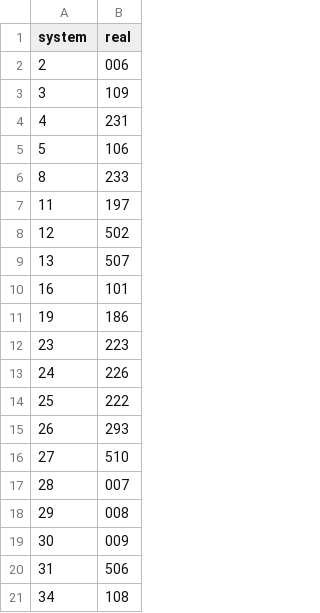
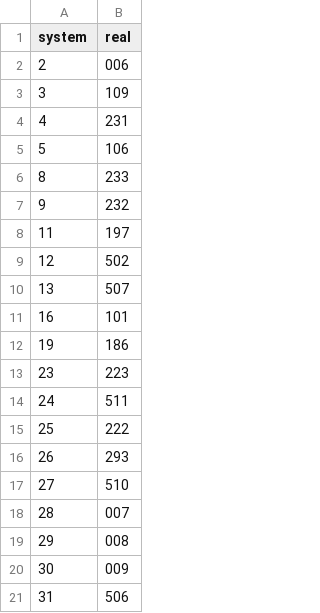
Before and after one commit to 1507t/bus-location, a CSV file: converter/TomotetsuBus_default.csv, drawn as a sheet; only a part is shown; the shorter side is filled out with more unchanged rows.

Commit message:
Update converter (#15)
* Add system:9 and update system:24 in TomotetsuBus

* Add system:3447&6377 in ChitetsuBus

---------

Co-authored-by: user <admin@1507t.xyz>

```diff
--- a/converter/TomotetsuBus_default.csv
+++ b/converter/TomotetsuBus_default.csv
@@ -6,2 +6,3 @@ system,real
 8,233
+9,232
 11,197
@@ -12,3 +13,3 @@ system,real
 23,223
-24,226
+24,511
 25,222
```
Also changed, not shown: 1 other file.
